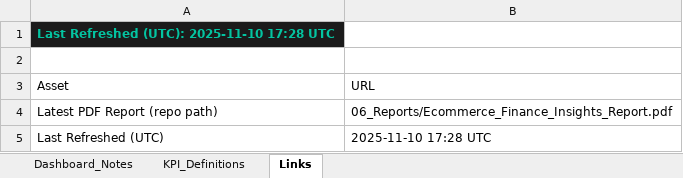
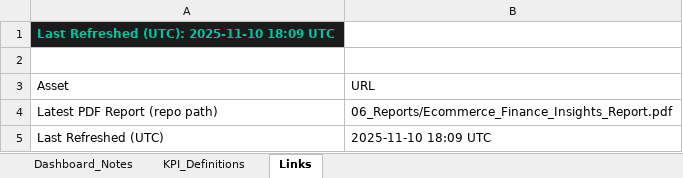
Before and after one commit to HuzeifKhan/Ecommerce-Finance-Analytics-Portfolio, an Excel workbook: 04_Excel/Dashboard_Notes.xlsx, sheet Links, drawn as a sheet; values as stored, in another font and other column widths than the file's, no borders; the diff names each change by its address in the sheet, - before the commit and + after, or states it on an @@ line.

```diff
--- a/04_Excel/Dashboard_Notes.xlsx (sheet Links)
+++ b/04_Excel/Dashboard_Notes.xlsx (sheet Links)
-A1 (Asset): Last Refreshed (UTC): 2025-11-10 17:28 UTC
+A1 (Asset): Last Refreshed (UTC): 2025-11-10 18:09 UTC
-B5 (URL): 2025-11-10 17:28 UTC
+B5 (URL): 2025-11-10 18:09 UTC
```
Also changed, not shown: sheet KPI_Definitions, sheet Dashboard_Notes, 04_Excel/01_Data_Overview.xlsx, 04_Excel/KPI_Snapshot.xlsx, 4 other files.
